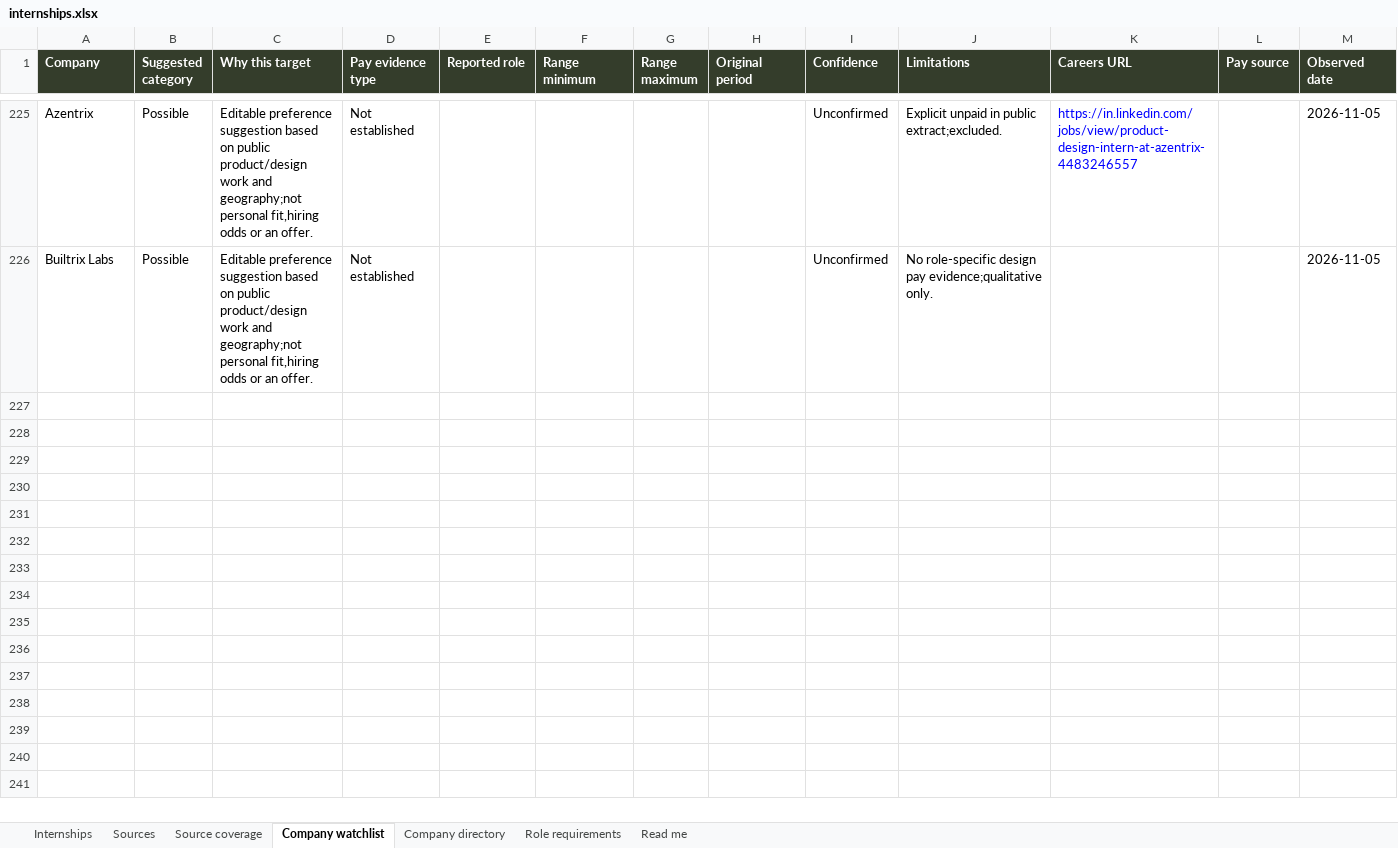
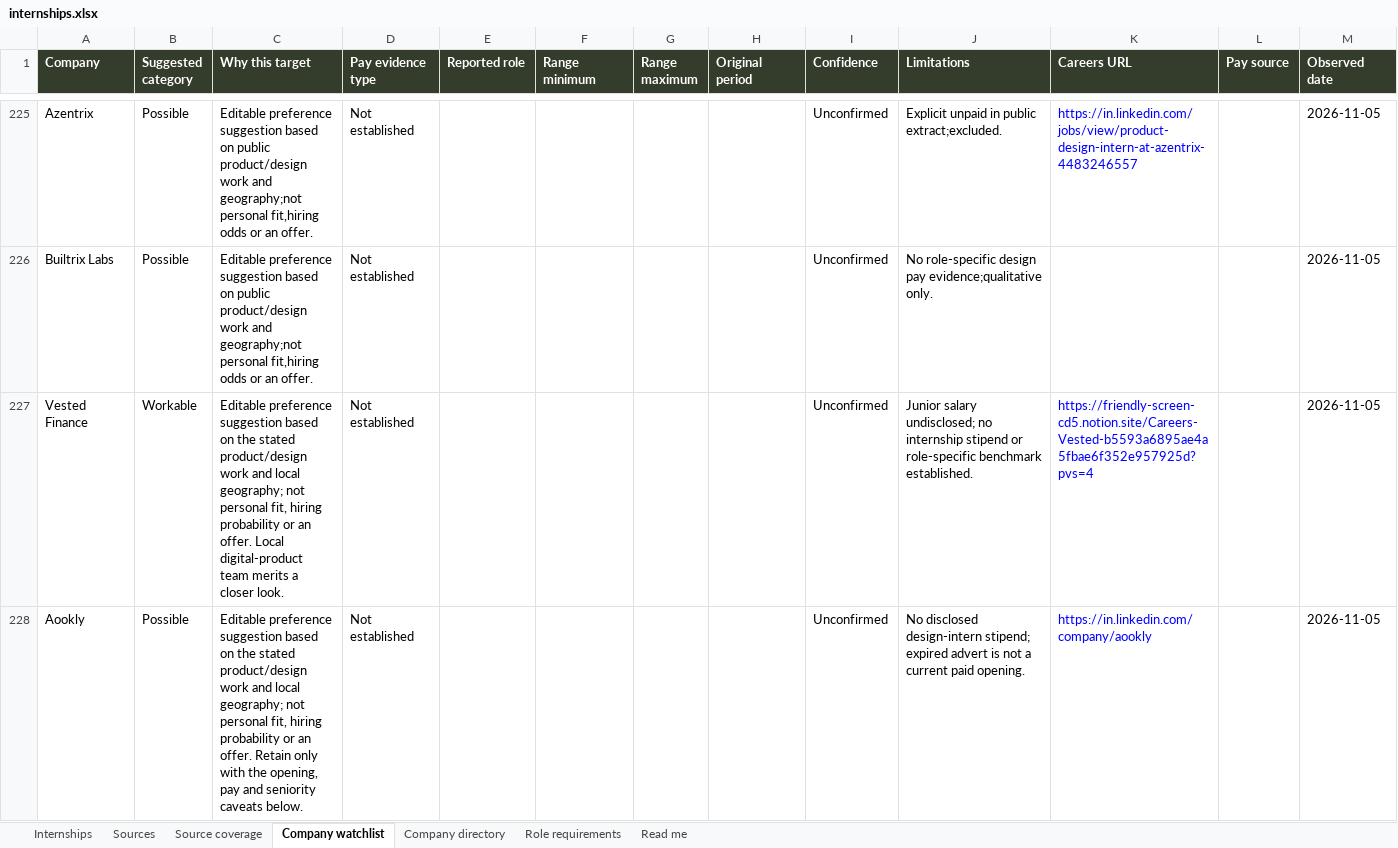
Before and after one commit to AnujR17/Chatgpt-Environment, an Excel workbook: topics/job-search-agent/app/public/data/internships.xlsx, sheet Company watchlist, drawn as a sheet; only a part is shown, gaps mark what is left out; values as stored, in another font and other column widths than the file's, no borders; the diff covers the shown part only; the diff names each change by its address in the sheet, - before the commit and + after, or states it on an @@ line.

Commit message:
Research Gandhinagar design openings and employer evidence

```diff
--- a/topics/job-search-agent/app/public/data/internships.xlsx (sheet Company watchlist)
+++ b/topics/job-search-agent/app/public/data/internships.xlsx (sheet Company watchlist)
+row 227: Vested Finance | Workable | Editable preference suggestion based on the stated product/design work and local geography; not personal fit, hiring probability or an offer. Local digital-product team merits a closer look. | Not established |  |  |  |  | Unconfirmed | Junior salary undisclosed; no internship stipend or role-specific benchmark established. | https://friendly-screen-cd5.notion.site/Careers-Vested-b5593a6895ae4a5fbae6f352e957925d?pvs=4 |  | 2026-11-05
+row 228: Aookly | Possible | Editable preference suggestion based on the stated product/design work and local geography; not personal fit, hiring probability or an offer. Retain only with the opening, pay and seniority caveats below. | Not established |  |  |  |  | Unconfirmed | No disclosed design-intern stipend; expired advert is not a current paid opening. | https://in.linkedin.com/company/aookly |  | 2026-11-05
```
Also changed, not shown: 6 added rows elsewhere in this sheet, sheet Sources, sheet Role requirements, sheet Company directory, sheet Source coverage, sheet Read me, sheet Internships, 6 other files.
